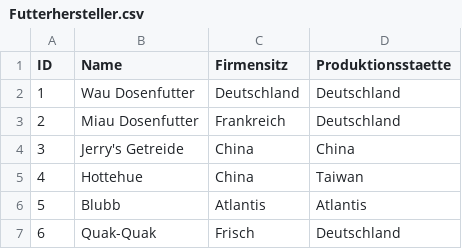
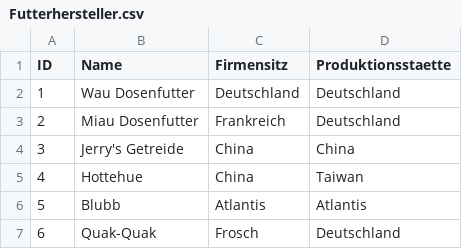
Before and after one commit to Fuenfgeld/2022TeamBDataEngineeringBC, a CSV file: tables/Futterhersteller.csv, drawn as a sheet.

```diff
--- a/tables/Futterhersteller.csv
+++ b/tables/Futterhersteller.csv
@@ -6,2 +6,2 @@ ID;Name;Firmensitz;Produktionsstaette
 5;Blubb;Atlantis;Atlantis
-6;Quak-Quak;Frisch;Deutschland
+6;Quak-Quak;Frosch;Deutschland
```
Also changed, not shown: 1 other file.
